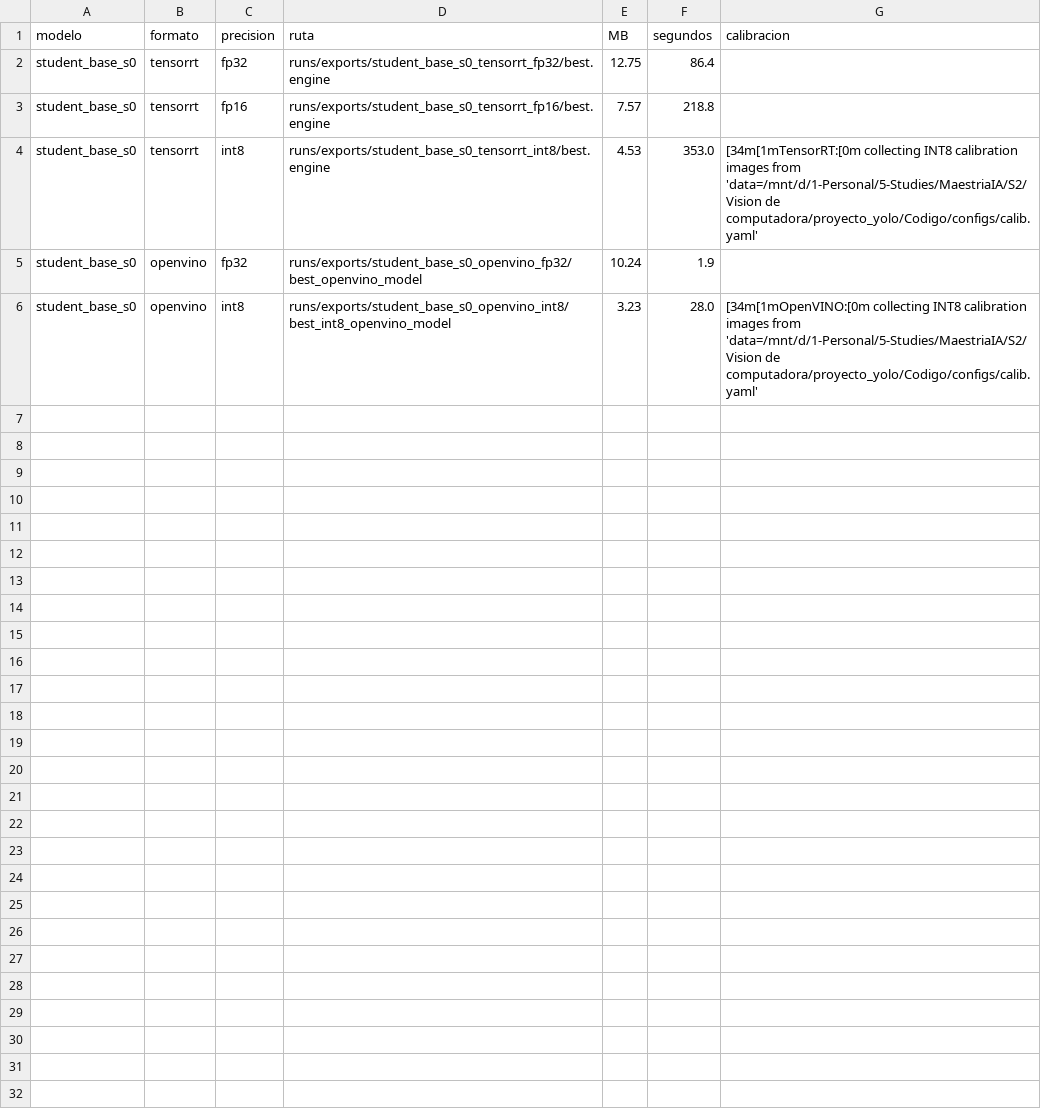
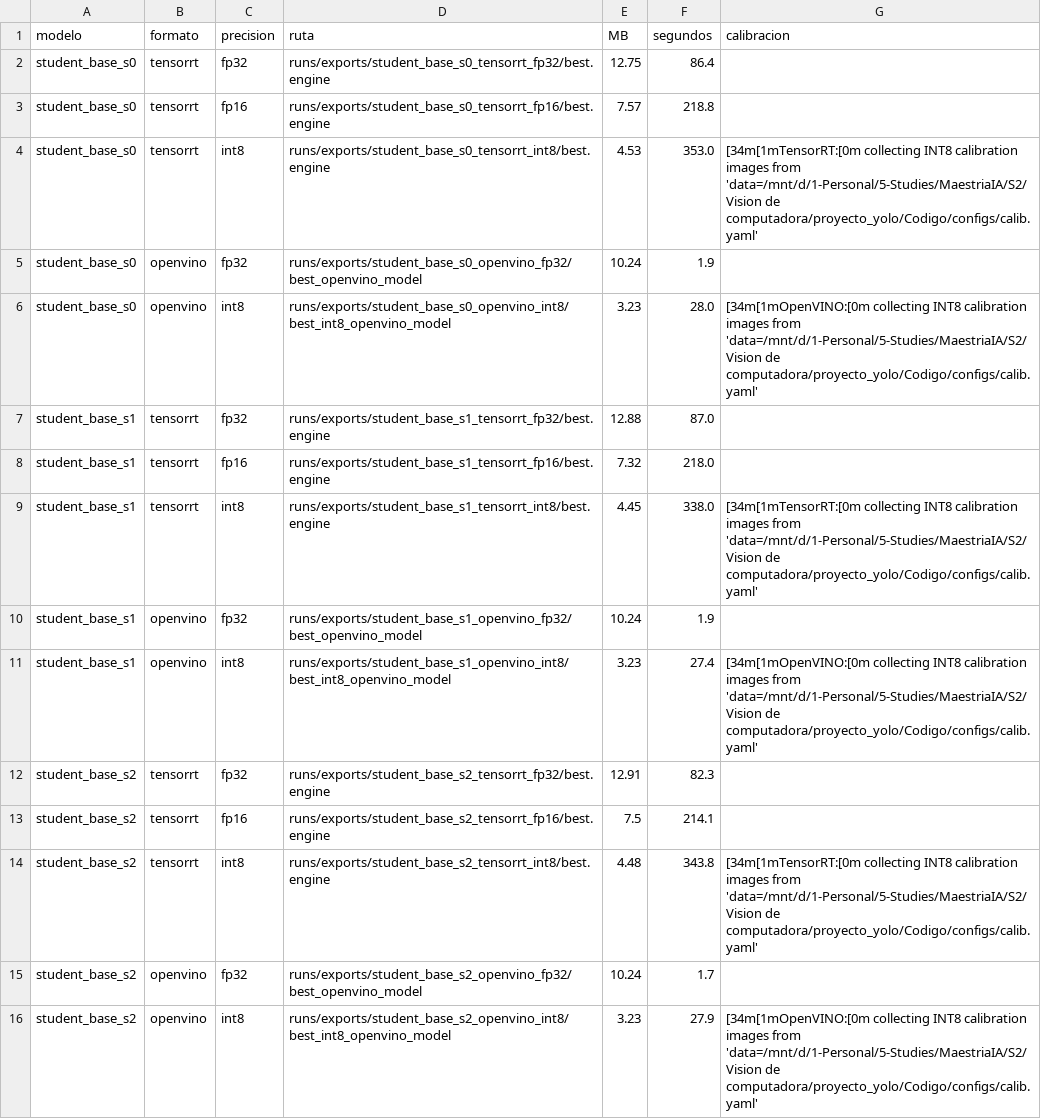
Before and after one commit to eduardostorymaker/__proyecto__destilacion_para_cuantizacion_yolo, a CSV file: results/tables/exports.csv, drawn as a sheet; only a part is shown; the diff covers the shown part only; the diff names each change by its address in the sheet, - before the commit and + after, or states it on an @@ line.

```diff
--- a/results/tables/exports.csv
+++ b/results/tables/exports.csv
+row 7: student_base_s1 | tensorrt | fp32 | runs/exports/student_base_s1_tensorrt_fp32/best.engine | 12.88 | 87.0
+row 8: student_base_s1 | tensorrt | fp16 | runs/exports/student_base_s1_tensorrt_fp16/best.engine | 7.32 | 218.0
+row 9: student_base_s1 | tensorrt | int8 | runs/exports/student_base_s1_tensorrt_int8/best.engine | 4.45 | 338.0 | [34m[1mTensorRT:[0m collecting INT8 calibration images from 'data=/mnt/d/1-Personal/5-Studies/MaestriaIA/S2/Vision de computadora/proyecto_yolo/Codigo/configs/calib.yaml'
+row 10: student_base_s1 | openvino | fp32 | runs/exports/student_base_s1_openvino_fp32/best_openvino_model | 10.24 | 1.9
+row 11: student_base_s1 | openvino | int8 | runs/exports/student_base_s1_openvino_int8/best_int8_openvino_model | 3.23 | 27.4 | [34m[1mOpenVINO:[0m collecting INT8 calibration images from 'data=/mnt/d/1-Personal/5-Studies/MaestriaIA/S2/Vision de computadora/proyecto_yolo/Codigo/configs/calib.yaml'
+row 12: student_base_s2 | tensorrt | fp32 | runs/exports/student_base_s2_tensorrt_fp32/best.engine | 12.91 | 82.3
+row 13: student_base_s2 | tensorrt | fp16 | runs/exports/student_base_s2_tensorrt_fp16/best.engine | 7.5 | 214.1
+row 14: student_base_s2 | tensorrt | int8 | runs/exports/student_base_s2_tensorrt_int8/best.engine | 4.48 | 343.8 | [34m[1mTensorRT:[0m collecting INT8 calibration images from 'data=/mnt/d/1-Personal/5-Studies/MaestriaIA/S2/Vision de computadora/proyecto_yolo/Codigo/configs/calib.yaml'
+row 15: student_base_s2 | openvino | fp32 | runs/exports/student_base_s2_openvino_fp32/best_openvino_model | 10.24 | 1.7
+row 16: student_base_s2 | openvino | int8 | runs/exports/student_base_s2_openvino_int8/best_int8_openvino_model | 3.23 | 27.9 | [34m[1mOpenVINO:[0m collecting INT8 calibration images from 'data=/mnt/d/1-Personal/5-Studies/MaestriaIA/S2/Vision de computadora/proyecto_yolo/Codigo/configs/calib.yaml'
```
Also changed, not shown: 18 added rows elsewhere in this file, 4 other files.
